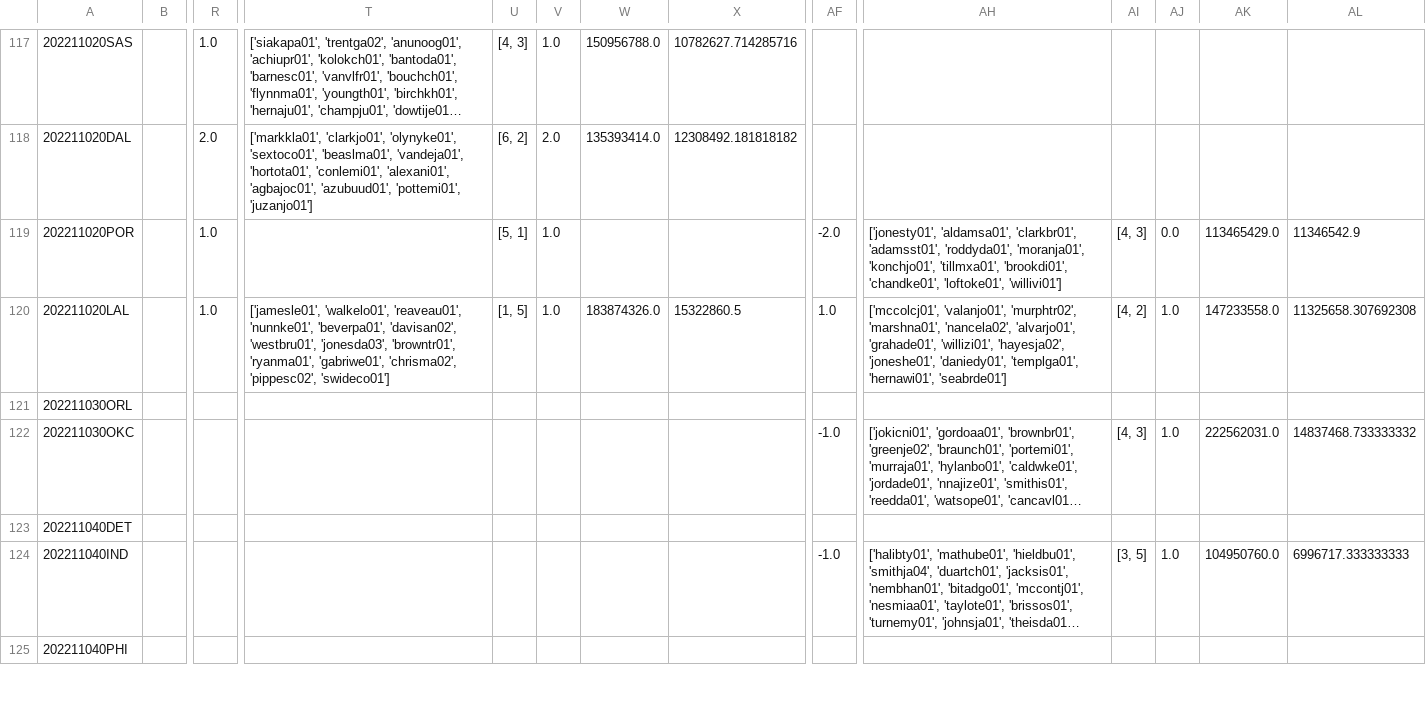
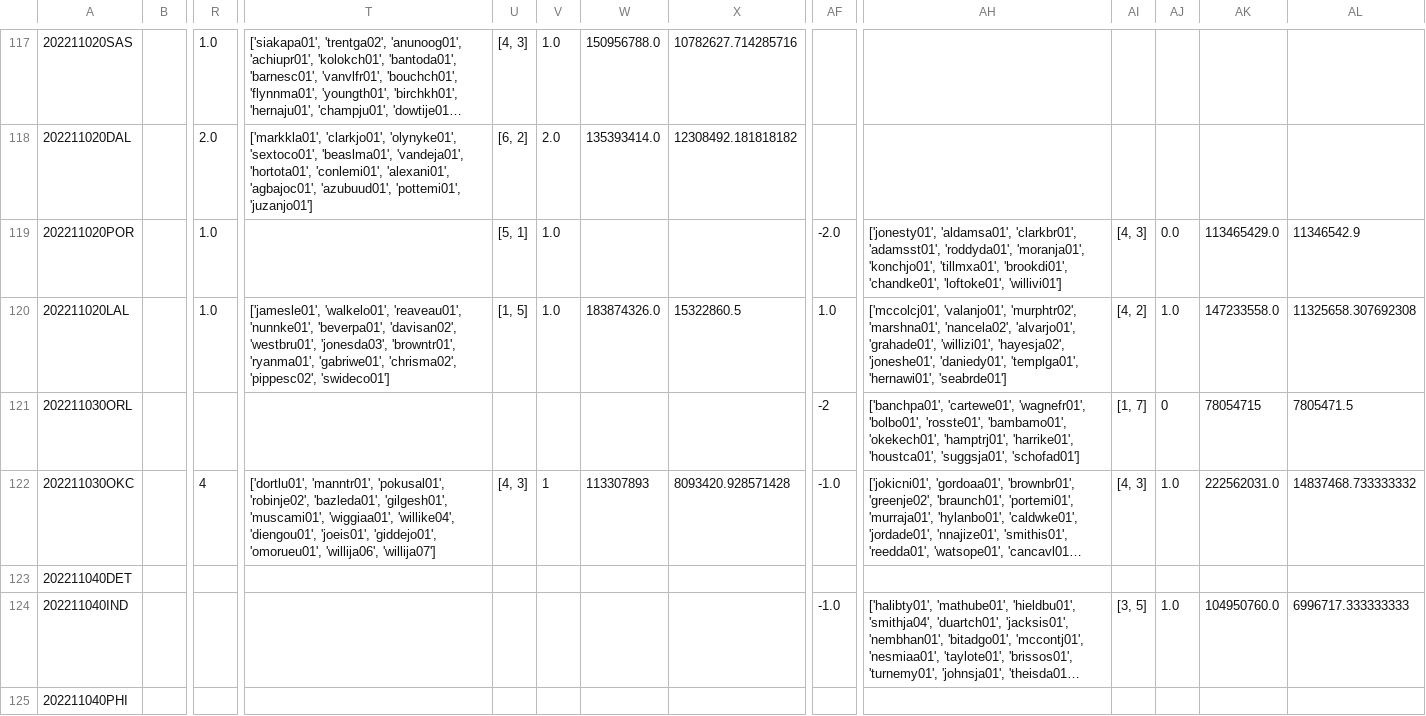
Before and after one commit to aaron-kulkarni/evaluatingBettingStrategies, a CSV file: data/gameStats/game_state_data_2023.csv, drawn as a sheet; only a part is shown, gaps mark what is left out; long unchanged cells end in …; the diff covers the shown part only; the diff names each change by its address in the sheet, - before the commit and + after, or states it on an @@ line.

```diff
--- a/data/gameStats/game_state_data_2023.csv
+++ b/data/gameStats/game_state_data_2023.csv
-AF121: (empty)
+AF121: -2
-AH121: (empty)
+AH121: ['banchpa01', 'cartewe01', 'wagnefr01', 'bolbo01', 'rosste01', 'bambamo01', 'okekech01', 'hamptrj01', 'harrike01', 'houstca01', 'suggsja01', 'schofad01']
-AI121: (empty)
+AI121: [1, 7]
-AJ121: (empty)
+AJ121: 0
-AK121: (empty)
+AK121: 78054715
-AL121: (empty)
+AL121: 7805471.5
-R122: (empty)
+R122: 4
-T122: (empty)
+T122: ['dortlu01', 'manntr01', 'pokusal01', 'robinje02', 'bazleda01', 'gilgesh01', 'muscami01', 'wiggiaa01', 'willike04', 'diengou01', 'joeis01', 'giddejo01', 'omorueu01', 'willija06', 'willija07']
-U122: (empty)
+U122: [4, 3]
-V122: (empty)
+V122: 1
-W122: (empty)
+W122: 113307893
-X122: (empty)
+X122: 8093420.928571428
```
Also changed, not shown: 142 edited cells elsewhere in this file, data/teamStats/team_total_stats_2023.csv, 1 other file.
